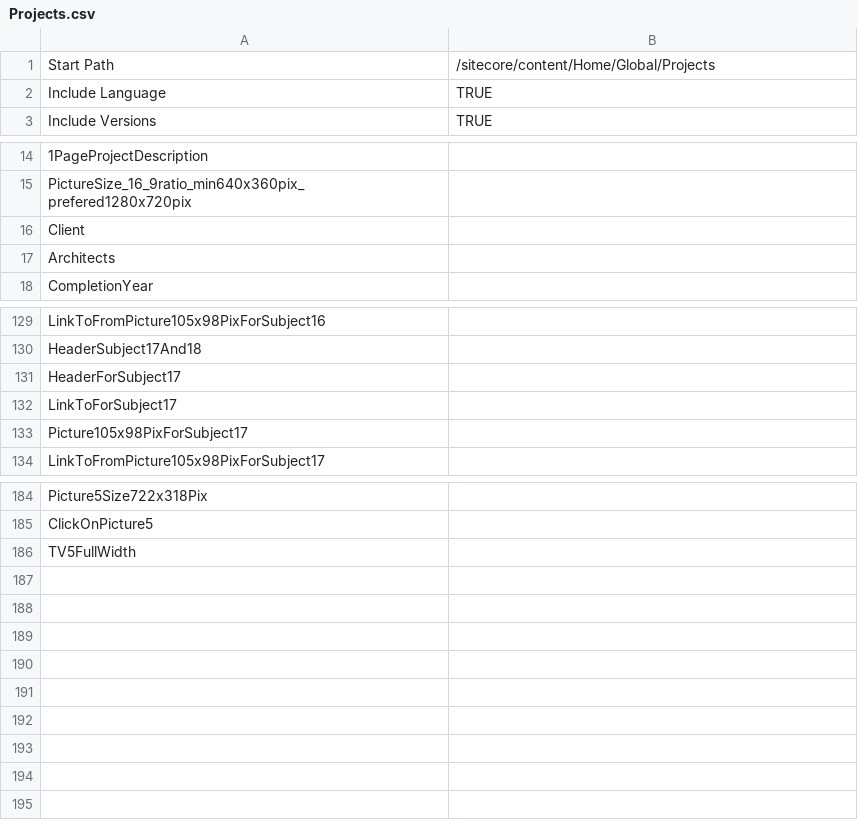
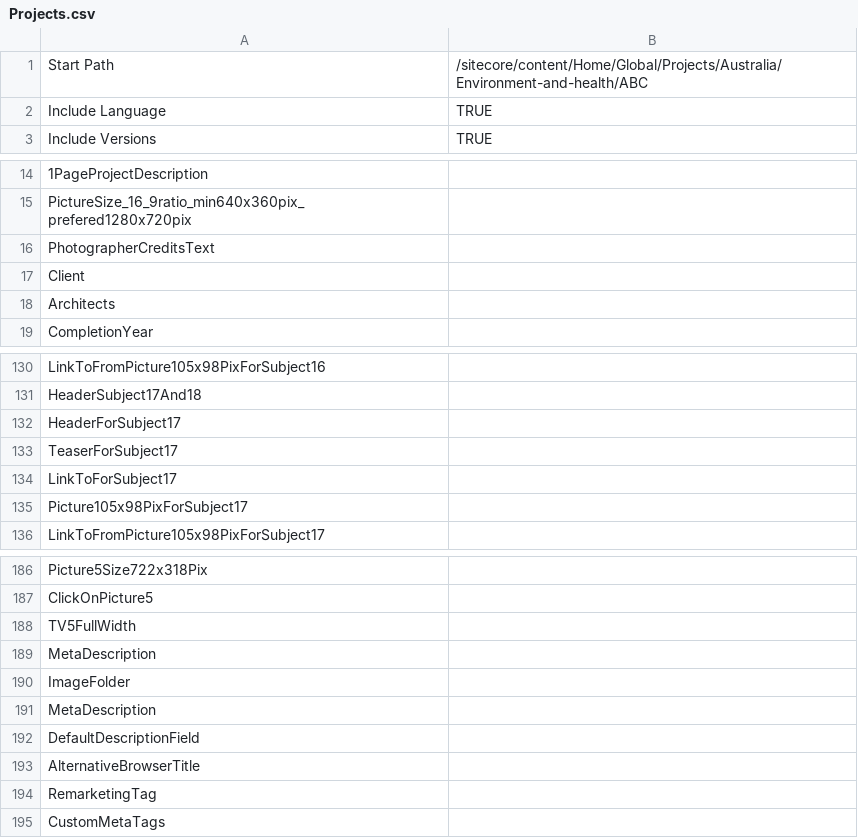
Before and after one commit to dgharbieh/Ramboll, a CSV file: RambollExportData/RambollExportData/bin/MappingFiles/Projects.csv, drawn as a sheet; only a part is shown, gaps mark what is left out; the diff names each change by its address in the sheet, - before the commit and + after, or states it on an @@ line.

Commit message:
data

```diff
--- a/RambollExportData/RambollExportData/bin/MappingFiles/Projects.csv
+++ b/RambollExportData/RambollExportData/bin/MappingFiles/Projects.csv
-B1: /sitecore/content/Home/Global/Projects
+B1: /sitecore/content/Home/Global/Projects/Australia/Environment-and-health/ABC
+row 16: PhotographerCreditsText
+row 133: TeaserForSubject17
+row 189: MetaDescription
+row 190: ImageFolder
+row 191: MetaDescription
+row 192: DefaultDescriptionField
+row 193: AlternativeBrowserTitle
+row 194: RemarketingTag
+row 195: CustomMetaTags
```
Also changed, not shown: RambollExportData/RambollExportData/obj/Debug/Package/PackageTmp/MappingFiles/Projects.csv, RambollExportData/RambollExportData/obj/Debug/Package/PackageTmp/MappingFiles/ProjectsFolders.csv, 13 other files.
